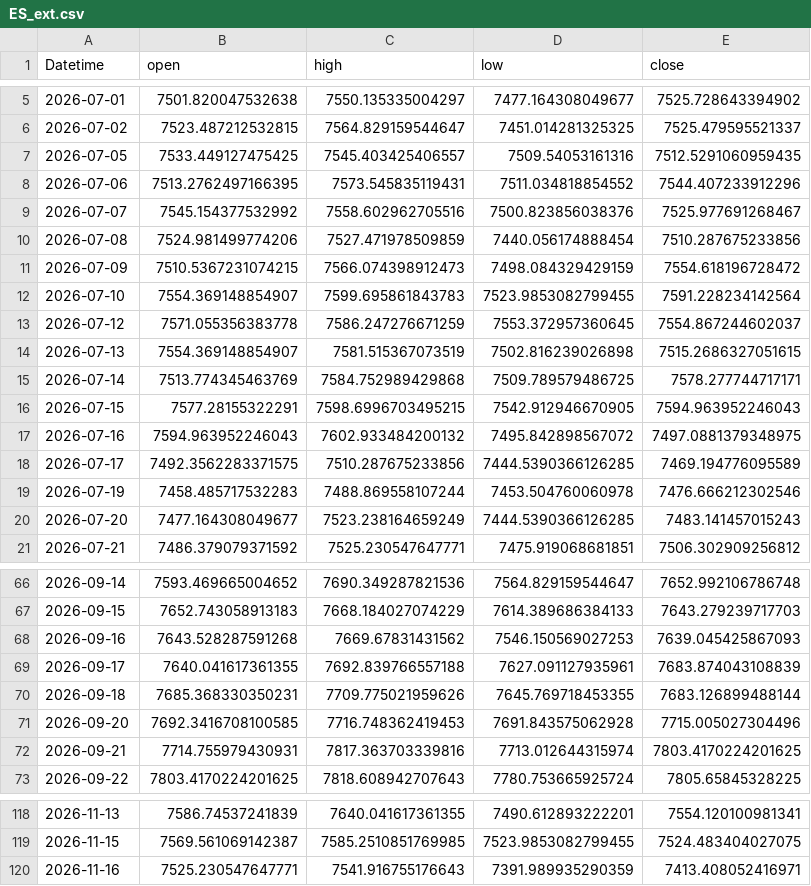
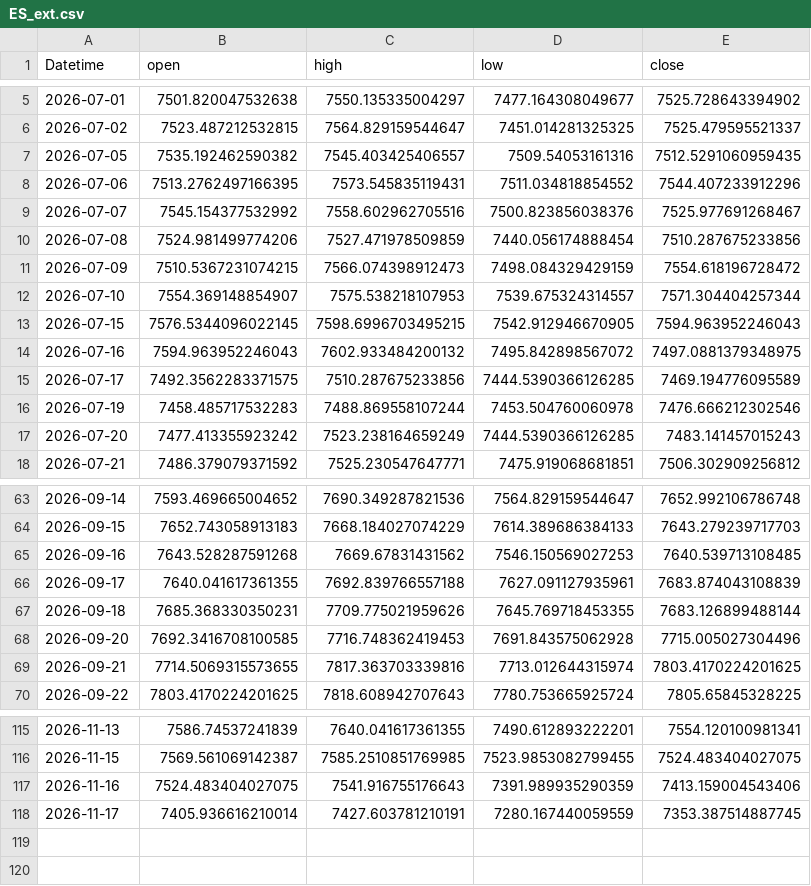
Before and after one commit to 971jawad/quant-lab, a CSV file: data/live/ES_ext.csv, drawn as a sheet; only a part is shown, gaps mark what is left out; the diff covers the shown part only.

```diff
--- a/data/live/ES_ext.csv
+++ b/data/live/ES_ext.csv
@@ -6,3 +6,3 @@ Datetime,open,high,low,close
 2026-07-02,7523.487212532815,7564.829159544647,7451.014281325325,7525.479595521337
-2026-07-05,7533.449127475425,7545.403425406557,7509.54053161316,7512.5291060959435
+2026-07-05,7535.192462590382,7545.403425406557,7509.54053161316,7512.5291060959435
 2026-07-06,7513.2762497166395,7573.545835119431,7511.034818854552,7544.407233912296
@@ -11,7 +11,4 @@ Datetime,open,high,low,close
 2026-07-09,7510.5367231074215,7566.074398912473,7498.084329429159,7554.618196728472
-2026-07-10,7554.369148854907,7599.695861843783,7523.9853082799455,7591.228234142564
-2026-07-12,7571.055356383778,7586.247276671259,7553.372957360645,7554.867244602037
-2026-07-13,7554.369148854907,7581.515367073519,7502.816239026898,7515.2686327051615
-2026-07-14,7513.774345463769,7584.752989429868,7509.789579486725,7578.277744717171
-2026-07-15,7577.28155322291,7598.6996703495215,7542.912946670905,7594.963952246043
+2026-07-10,7554.369148854907,7575.538218107953,7539.675324314557,7571.304404257344
+2026-07-15,7576.5344096022145,7598.6996703495215,7542.912946670905,7594.963952246043
 2026-07-16,7594.963952246043,7602.933484200132,7495.842898567072,7497.0881379348975
@@ -19,3 +16,3 @@ Datetime,open,high,low,close
 2026-07-19,7458.485717532283,7488.869558107244,7453.504760060978,7476.666212302546
-2026-07-20,7477.164308049677,7523.238164659249,7444.5390366126285,7483.141457015243
+2026-07-20,7477.413355923242,7523.238164659249,7444.5390366126285,7483.141457015243
 2026-07-21,7486.379079371592,7525.230547647771,7475.919068681851,7506.302909256812
@@ -67,3 +64,3 @@ Datetime,open,high,low,close
 2026-09-15,7652.743058913183,7668.184027074229,7614.389686384133,7643.279239717703
-2026-09-16,7643.528287591268,7669.67831431562,7546.150569027253,7639.045425867093
+2026-09-16,7643.528287591268,7669.67831431562,7546.150569027253,7640.539713108485
 2026-09-17,7640.041617361355,7692.839766557188,7627.091127935961,7683.874043108839
@@ -71,3 +68,3 @@ Datetime,open,high,low,close
 2026-09-20,7692.3416708100585,7716.748362419453,7691.843575062928,7715.005027304496
-2026-09-21,7714.755979430931,7817.363703339816,7713.012644315974,7803.4170224201625
+2026-09-21,7714.5069315573655,7817.363703339816,7713.012644315974,7803.4170224201625
 2026-09-22,7803.4170224201625,7818.608942707643,7780.753665925724,7805.65845328225
@@ -119,2 +116,3 @@ Datetime,open,high,low,close
 2026-11-15,7569.561069142387,7585.2510851769985,7523.9853082799455,7524.483404027075
-2026-11-16,7525.230547647771,7541.916755176643,7391.989935290359,7413.408052416971
+2026-11-16,7524.483404027075,7541.916755176643,7391.989935290359,7413.159004543406
+2026-11-17,7405.936616210014,7427.603781210191,7280.167440059559,7353.387514887745
```
Also changed, not shown: 10 edited cells elsewhere in this file, data/live/EURUSD_ext.csv, data/live/JPXJPY_ext.csv, 19 other files.
